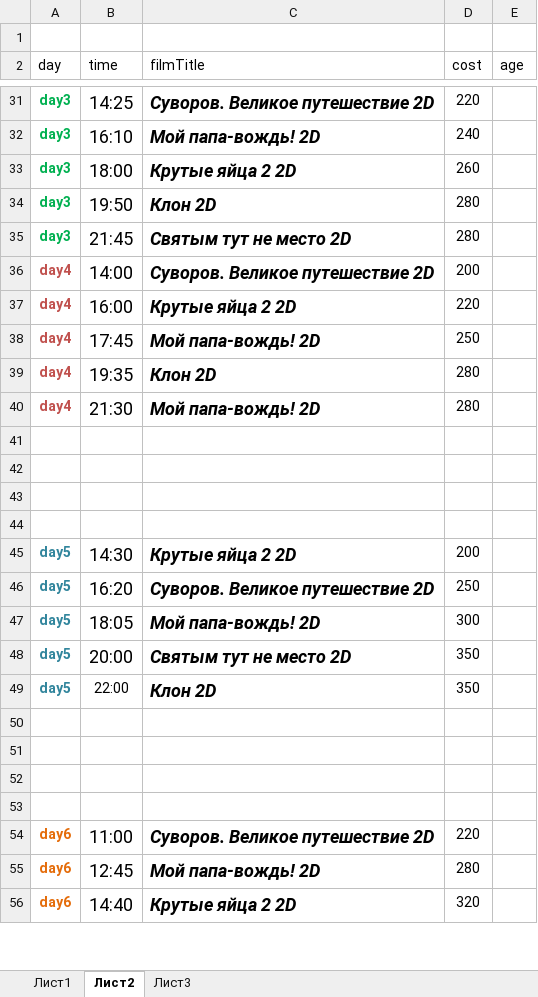
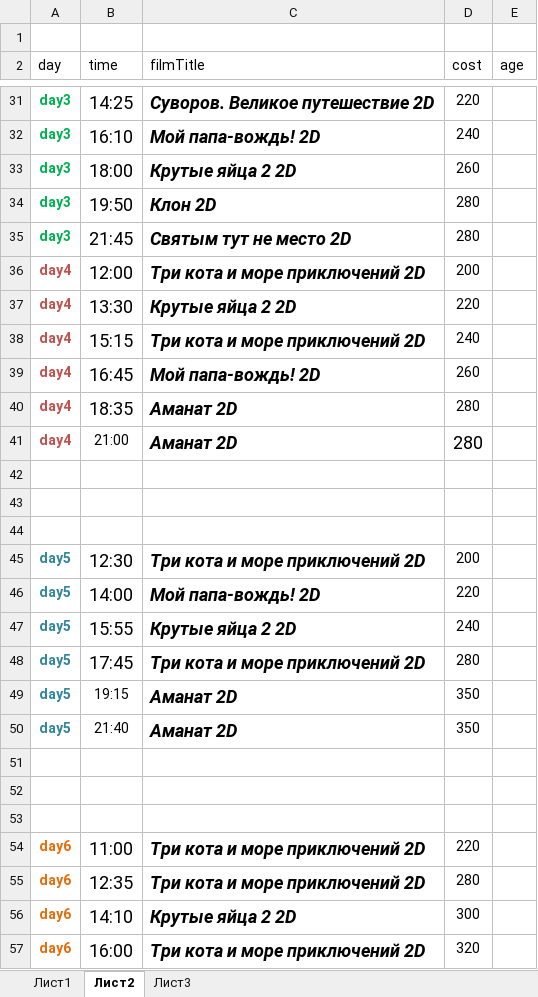
Before and after one commit to eg-bond/ReactSovremennic, an Excel workbook: ExternalScripts/Excel/macros.xlsm, sheet Лист2, drawn as a sheet; only a part is shown, gaps mark what is left out; values as stored, in another font and other column widths than the file's, no borders; removed rows and columns are numbered as before the commit, all else as after; the diff covers the shown part only; the diff names each change by its address in the sheet, - before the commit and + after, or states it on an @@ line.

```diff
--- a/ExternalScripts/Excel/macros.xlsm (sheet Лист2)
+++ b/ExternalScripts/Excel/macros.xlsm (sheet Лист2)
-B36 (time): 14:00
+B36 (time): 12:00
-C36 (filmTitle): Суворов. Великое путешествие 2D
+C36 (filmTitle): Три кота и море приключений 2D
-B37 (time): 16:00
+B37 (time): 13:30
+row 38: day4 | 15:15 | Три кота и море приключений 2D | 240
-B39 (time): 17:45
+B39 (time): 16:45
-D39 (cost): 250
+D39 (cost): 260
-B40 (time): 19:35
+B40 (time): 18:35
-C40 (filmTitle): Клон 2D
+C40 (filmTitle): Аманат 2D
-B41 (time): 21:30
+B41 (time): 21:00
@@ B41 text size: smaller @@
-C41 (filmTitle): Мой папа-вождь! 2D
+C41 (filmTitle): Аманат 2D
@@ D41 text size: larger @@
-row 44: (empty)
-B45 (time): 14:30
+B45 (time): 12:30
-C45 (filmTitle): Крутые яйца 2 2D
+C45 (filmTitle): Три кота и море приключений 2D
-row 46: day5 | 16:20 | Суворов. Великое путешествие 2D | 250
-B46 (time): 18:05
+B46 (time): 14:00
-D46 (cost): 300
+D46 (cost): 220
+row 47: day5 | 15:55 | Крутые яйца 2 2D | 240
+row 48: day5 | 17:45 | Три кота и море приключений 2D | 280
-B49 (time): 20:00
+B49 (time): 19:15
@@ B49 text size: smaller @@
-C49 (filmTitle): Святым тут не место 2D
+C49 (filmTitle): Аманат 2D
-B50 (time): 22:00
+B50 (time): 21:40
-C50 (filmTitle): Клон 2D
+C50 (filmTitle): Аманат 2D
-row 53: (empty)
-C54 (filmTitle): Суворов. Великое путешествие 2D
+C54 (filmTitle): Три кота и море приключений 2D
-B55 (time): 12:45
+B55 (time): 12:35
-C55 (filmTitle): Мой папа-вождь! 2D
+C55 (filmTitle): Три кота и море приключений 2D
-B56 (time): 14:40
+B56 (time): 14:10
-D56 (cost): 320
+D56 (cost): 300
+row 57: day6 | 16:00 | Три кота и море приключений 2D | 320
```
Also changed, not shown: 2 added rows, 3 removed rows, 16 edited cells and cell formats elsewhere in this sheet, sheet Лист1, 6 other files.
